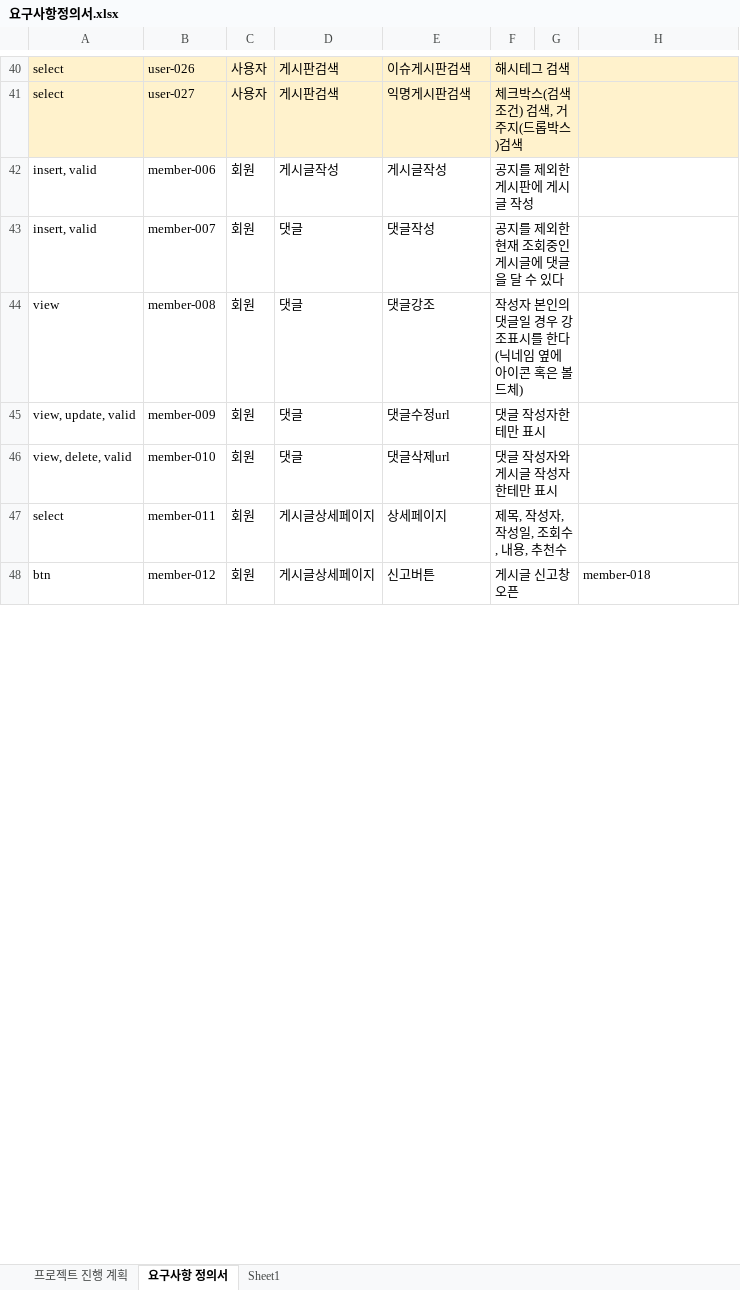
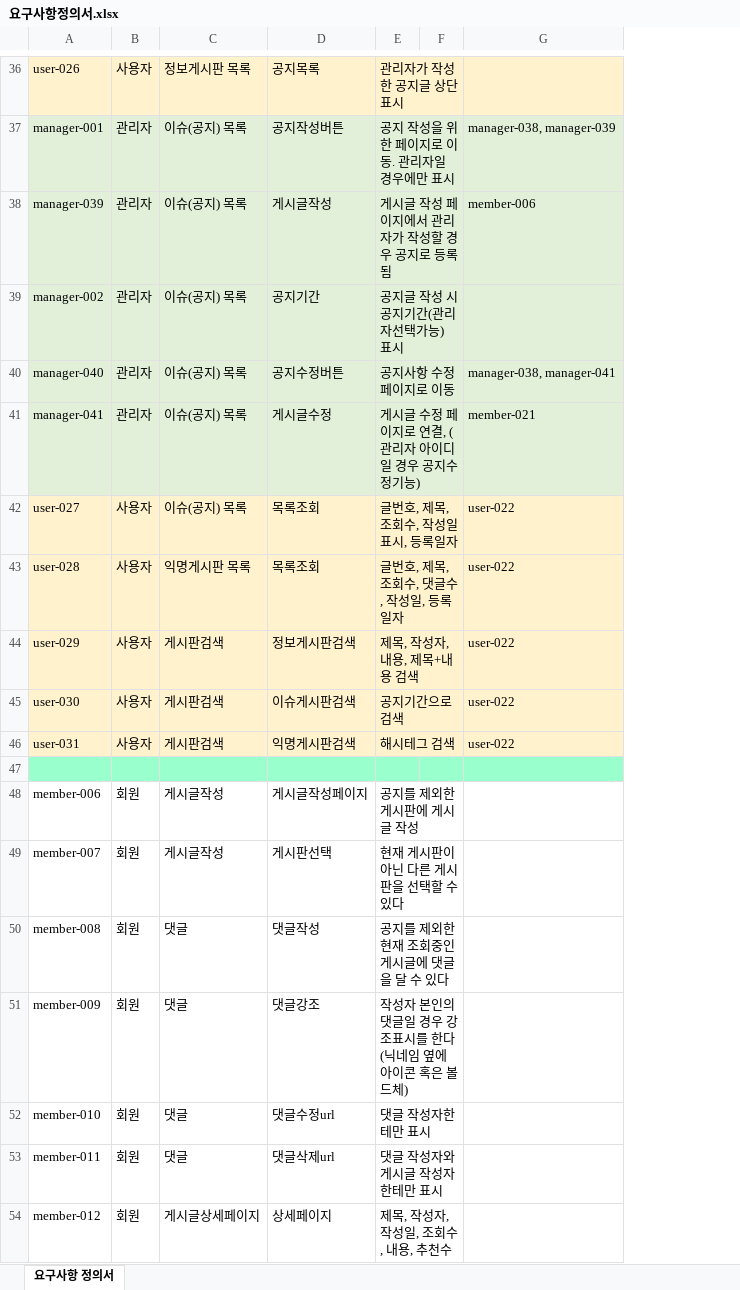
Before and after one commit to stoveon/TEAM_PROJECT, an Excel workbook: 요구사항정의서.xlsx, sheet 요구사항 정의서, drawn as a sheet; only a part is shown, gaps mark what is left out; values as stored, in another font and other column widths than the file's, no borders; charts and pictures and conditional formats not drawn; removed rows and columns are numbered as before the commit, all else as after; the diff covers the shown part only; the diff names each change by its address in the sheet, - before the commit and + after, or states it on an @@ line.

```diff
--- a/요구사항정의서.xlsx (sheet 요구사항 정의서)
+++ b/요구사항정의서.xlsx (sheet 요구사항 정의서)
-sheet tab: 프로젝트 진행 계획
-sheet tab: Sheet1
-column A, rows 40-48: select | select | insert, valid | insert, valid | view | view, update, valid | view, delete, valid | select | btn
-column G, empty
+column F, empty
-C36: 게시판검색
+C36: 정보게시판 목록
-D36: 이슈게시판검색
+D36: 공지목록
-E36: 해시테그 검색
+E36: 관리자가 작성한 공지글 상단 표시
+row 37: manager-001 | 관리자 | 이슈(공지) 목록 | 공지작성버튼 | 공지 작성을 위한 페이지로 이동. 관리자일 경우에만 표시 |  | manager-038, manager-039
+row 38: manager-039 | 관리자 | 이슈(공지) 목록 | 게시글작성 | 게시글 작성 페이지에서 관리자가 작성할 경우 공지로 등록됨 |  | member-006
+row 39: manager-002 | 관리자 | 이슈(공지) 목록 | 공지기간 | 공지글 작성 시 공지기간(관리자선택가능) 표시
+row 40: manager-040 | 관리자 | 이슈(공지) 목록 | 공지수정버튼 | 공지사항 수정 페이지로 이동 |  | manager-038, manager-041
+row 41: manager-041 | 관리자 | 이슈(공지) 목록 | 게시글수정 | 게시글 수정 페이지로 연결, (관리자 아이디일 경우 공지수정기능) |  | member-021
-C42: 게시판검색
+C42: 이슈(공지) 목록
-D42: 익명게시판검색
+D42: 목록조회
-E42: 체크박스(검색조건) 검색, 거주지(드롭박스)검색
+E42: 글번호, 제목, 조회수, 작성일 표시, 등록일자
-G42: (empty)
+G42: user-022
+row 43: user-028 | 사용자 | 익명게시판 목록 | 목록조회 | 글번호, 제목, 조회수, 댓글수, 작성일, 등록일자 |  | user-022
+row 44: user-029 | 사용자 | 게시판검색 | 정보게시판검색 | 제목, 작성자, 내용, 제목+내용 검색 |  | user-022
+row 45: user-030 | 사용자 | 게시판검색 | 이슈게시판검색 | 공지기간으로 검색 |  | user-022
+row 46: user-031 | 사용자 | 게시판검색 | 익명게시판검색 | 해시테그 검색 |  | user-022
+row 47: (empty)
-D48: 게시글작성
+D48: 게시글작성페이지
-C49: 댓글
+C49: 게시글작성
-D49: 댓글작성
+D49: 게시판선택
-E49: 공지를 제외한 현재 조회중인 게시글에 댓글을 달 수 있다
+E49: 현재 게시판이 아닌 다른 게시판을 선택할 수 있다
-D50: 댓글강조
+D50: 댓글작성
-E50: 작성자 본인의 댓글일 경우 강조표시를 한다(닉네임 옆에 아이콘 혹은 볼드체)
+E50: 공지를 제외한 현재 조회중인 게시글에 댓글을 달 수 있다
-D51: 댓글수정url
+D51: 댓글강조
-E51: 댓글 작성자한테만 표시
+E51: 작성자 본인의 댓글일 경우 강조표시를 한다(닉네임 옆에 아이콘 혹은 볼드체)
-D52: 댓글삭제url
+D52: 댓글수정url
-E52: 댓글 작성자와 게시글 작성자한테만 표시
+E52: 댓글 작성자한테만 표시
-C53: 게시글상세페이지
+C53: 댓글
-D53: 상세페이지
+D53: 댓글삭제url
-E53: 제목, 작성자, 작성일, 조회수, 내용, 추천수
+E53: 댓글 작성자와 게시글 작성자한테만 표시
-D54: 신고버튼
+D54: 상세페이지
-E54: 게시글 신고창 오픈
+E54: 제목, 작성자, 작성일, 조회수, 내용, 추천수
-G54: member-018
+G54: (empty)
```
Also changed, not shown: 24 added rows, 23 removed rows, 234 edited cells, cell formats and merged cells elsewhere in this sheet, formulas that keep their value, charts or pictures.
